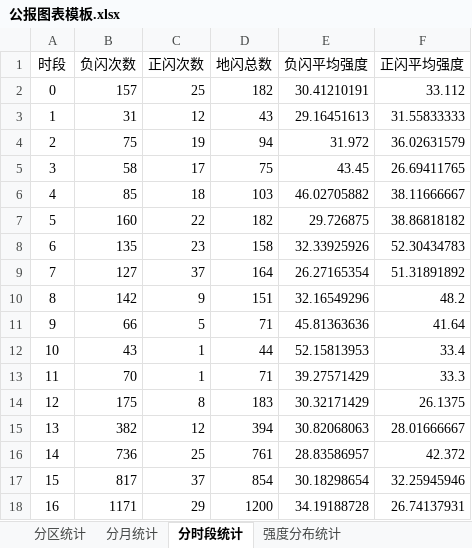
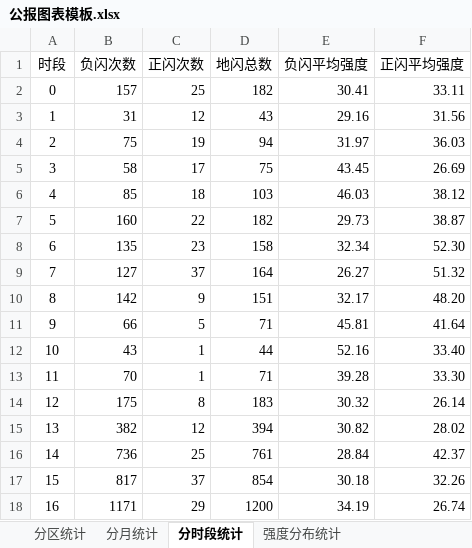
Before and after one commit to LuckyBoy314/LightningBulletin, an Excel workbook: data/公报图表模板.xlsx, sheet 分时段统计, drawn as a sheet; only a part is shown; values as stored, in another font and other column widths than the file's, no borders; charts and pictures not drawn; the diff covers the shown part only; the diff names each change by its address in the sheet, - before the commit and + after, or states it on an @@ line.

```diff
--- a/data/公报图表模板.xlsx (sheet 分时段统计)
+++ b/data/公报图表模板.xlsx (sheet 分时段统计)
-E2 (负闪平均强度): 30.41210191
+E2 (负闪平均强度): 30.41
-F2 (正闪平均强度): 33.112
+F2 (正闪平均强度): 33.11
-E3 (负闪平均强度): 29.16451613
+E3 (负闪平均强度): 29.16
-F3 (正闪平均强度): 31.55833333
+F3 (正闪平均强度): 31.56
-E4 (负闪平均强度): 31.972
+E4 (负闪平均强度): 31.97
-F4 (正闪平均强度): 36.02631579
+F4 (正闪平均强度): 36.03
-F5 (正闪平均强度): 26.69411765
+F5 (正闪平均强度): 26.69
-E6 (负闪平均强度): 46.02705882
+E6 (负闪平均强度): 46.03
-F6 (正闪平均强度): 38.11666667
+F6 (正闪平均强度): 38.12
-E7 (负闪平均强度): 29.726875
+E7 (负闪平均强度): 29.73
-F7 (正闪平均强度): 38.86818182
+F7 (正闪平均强度): 38.87
-E8 (负闪平均强度): 32.33925926
+E8 (负闪平均强度): 32.34
-F8 (正闪平均强度): 52.30434783
+F8 (正闪平均强度): 52.30
-E9 (负闪平均强度): 26.27165354
+E9 (负闪平均强度): 26.27
-F9 (正闪平均强度): 51.31891892
+F9 (正闪平均强度): 51.32
-E10 (负闪平均强度): 32.16549296
+E10 (负闪平均强度): 32.17
-F10 (正闪平均强度): 48.2
+F10 (正闪平均强度): 48.20
-E11 (负闪平均强度): 45.81363636
+E11 (负闪平均强度): 45.81
-E12 (负闪平均强度): 52.15813953
+E12 (负闪平均强度): 52.16
-F12 (正闪平均强度): 33.4
+F12 (正闪平均强度): 33.40
-E13 (负闪平均强度): 39.27571429
+E13 (负闪平均强度): 39.28
-F13 (正闪平均强度): 33.3
+F13 (正闪平均强度): 33.30
-E14 (负闪平均强度): 30.32171429
+E14 (负闪平均强度): 30.32
-F14 (正闪平均强度): 26.1375
+F14 (正闪平均强度): 26.14
-E15 (负闪平均强度): 30.82068063
+E15 (负闪平均强度): 30.82
-F15 (正闪平均强度): 28.01666667
+F15 (正闪平均强度): 28.02
-E16 (负闪平均强度): 28.83586957
+E16 (负闪平均强度): 28.84
-F16 (正闪平均强度): 42.372
+F16 (正闪平均强度): 42.37
-E17 (负闪平均强度): 30.18298654
+E17 (负闪平均强度): 30.18
-F17 (正闪平均强度): 32.25945946
+F17 (正闪平均强度): 32.26
-E18 (负闪平均强度): 34.19188728
+E18 (负闪平均强度): 34.19
-F18 (正闪平均强度): 26.74137931
+F18 (正闪平均强度): 26.74
```
Also changed, not shown: 14 edited cells elsewhere in this sheet, sheet 分月统计, charts or pictures, 2 other files.
